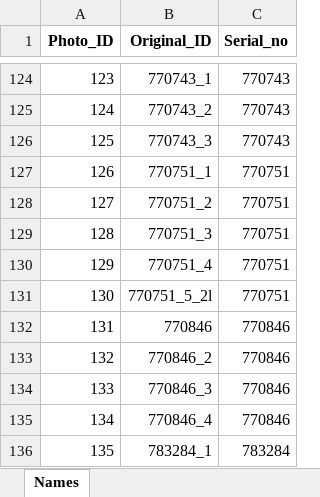
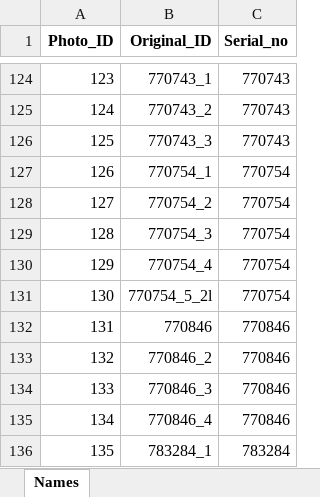
Before and after one commit to JATamura/TZSegmenting, an Excel workbook: datasets/dataset1/image_metadata/Image_filename_translations.xlsx, sheet Names, drawn as a sheet; only a part is shown, gaps mark what is left out; values as stored, in another font and other column widths than the file's, no borders; charts and pictures not drawn; the diff names each change by its address in the sheet, - before the commit and + after, or states it on an @@ line.

Commit message:
Fix missing metadata cases

```diff
--- a/datasets/dataset1/image_metadata/Image_filename_translations.xlsx (sheet Names)
+++ b/datasets/dataset1/image_metadata/Image_filename_translations.xlsx (sheet Names)
-B127 (Original_ID): 770751_1
+B127 (Original_ID): 770754_1
-C127:C131 (Serial_no): 770751
+C127:C131 (Serial_no): 770754
-B128 (Original_ID): 770751_2
+B128 (Original_ID): 770754_2
-B129 (Original_ID): 770751_3
+B129 (Original_ID): 770754_3
-B130 (Original_ID): 770751_4
+B130 (Original_ID): 770754_4
-B131 (Original_ID): 770751_5_2l
+B131 (Original_ID): 770754_5_2l
```
Also changed, not shown: 4 other files.
